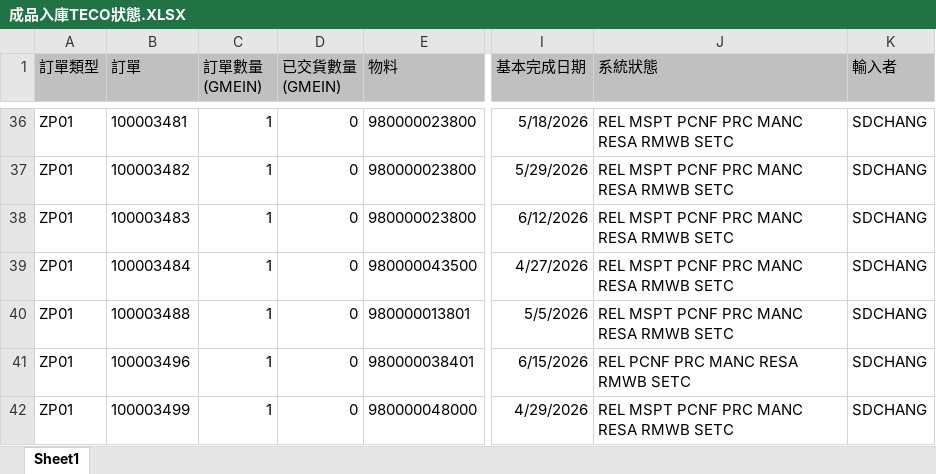
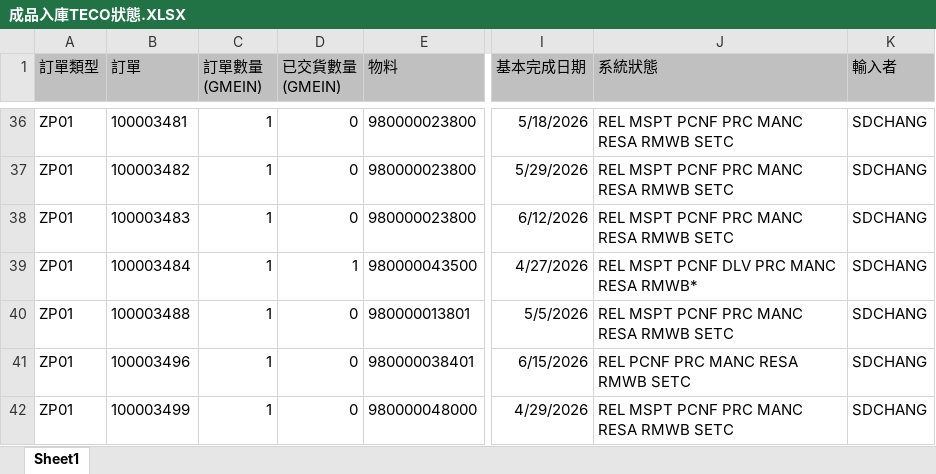
Before and after one commit to june8513/-, an Excel workbook: Newdata/成品入庫TECO狀態.XLSX, sheet Sheet1, drawn as a sheet; only a part is shown, gaps mark what is left out; values as stored, in another font and other column widths than the file's, no borders; the diff covers the shown part only; the diff names each change by its address in the sheet, - before the commit and + after, or states it on an @@ line.

```diff
--- a/Newdata/成品入庫TECO狀態.XLSX (sheet Sheet1)
+++ b/Newdata/成品入庫TECO狀態.XLSX (sheet Sheet1)
-D39 (已交貨數量 (GMEIN)): 0
+D39 (已交貨數量 (GMEIN)): 1
-J39 (系統狀態): REL MSPT PCNF PRC MANC RESA RMWB SETC
+J39 (系統狀態): REL MSPT PCNF DLV PRC MANC RESA RMWB*
```
Also changed, not shown: 2 removed rows and 8 edited cells elsewhere in this sheet, Newdata/今日入庫.xlsx, Newdata/已撥缺料.XLSX, 17 other files.
